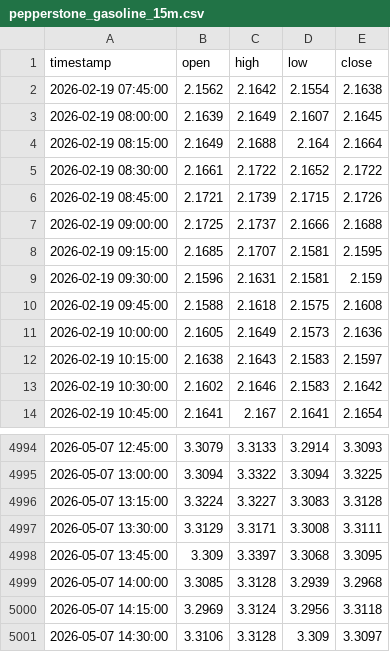
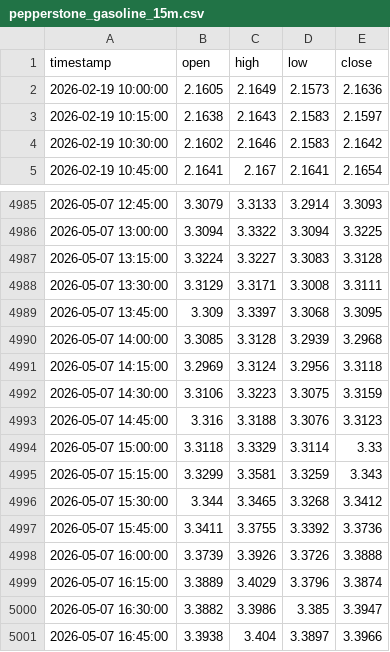
Before and after one commit to evan7646-cloud/Download_Gate_Gasoline_price, a CSV file: pepperstone_gasoline_15m.csv, drawn as a sheet; only a part is shown, gaps mark what is left out.

```diff
--- a/pepperstone_gasoline_15m.csv
+++ b/pepperstone_gasoline_15m.csv
@@ -1,11 +1,2 @@
 timestamp,open,high,low,close
-2026-02-19 07:45:00,2.1562,2.1642,2.1554,2.1638
-2026-02-19 08:00:00,2.1639,2.1649,2.1607,2.1645
-2026-02-19 08:15:00,2.1649,2.1688,2.164,2.1664
-2026-02-19 08:30:00,2.1661,2.1722,2.1652,2.1722
-2026-02-19 08:45:00,2.1721,2.1739,2.1715,2.1726
-2026-02-19 09:00:00,2.1725,2.1737,2.1666,2.1688
-2026-02-19 09:15:00,2.1685,2.1707,2.1581,2.1595
-2026-02-19 09:30:00,2.1596,2.1631,2.1581,2.159
-2026-02-19 09:45:00,2.1588,2.1618,2.1575,2.1608
 2026-02-19 10:00:00,2.1605,2.1649,2.1573,2.1636
@@ -5000,2 +4991,11 @@ timestamp,open,high,low,close
 2026-05-07 14:15:00,3.2969,3.3124,3.2956,3.3118
-2026-05-07 14:30:00,3.3106,3.3128,3.309,3.3097
+2026-05-07 14:30:00,3.3106,3.3223,3.3075,3.3159
+2026-05-07 14:45:00,3.316,3.3188,3.3076,3.3123
+2026-05-07 15:00:00,3.3118,3.3329,3.3114,3.33
+2026-05-07 15:15:00,3.3299,3.3581,3.3259,3.343
+2026-05-07 15:30:00,3.344,3.3465,3.3268,3.3412
+2026-05-07 15:45:00,3.3411,3.3755,3.3392,3.3736
+2026-05-07 16:00:00,3.3739,3.3926,3.3726,3.3888
+2026-05-07 16:15:00,3.3889,3.4029,3.3796,3.3874
+2026-05-07 16:30:00,3.3882,3.3986,3.385,3.3947
+2026-05-07 16:45:00,3.3938,3.404,3.3897,3.3966
```
Also changed, not shown: gate_tradfi_gas_15m.csv, gate_tradfi_gas_15m_final.csv, 9 other files.
